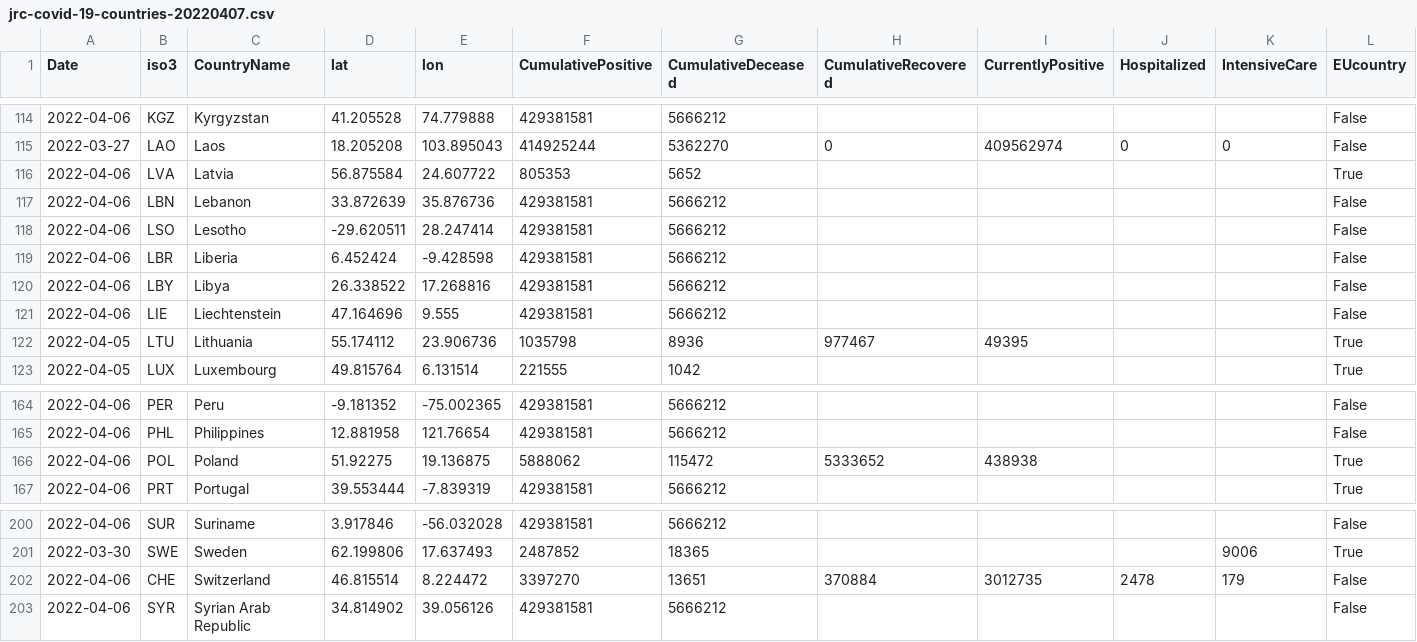
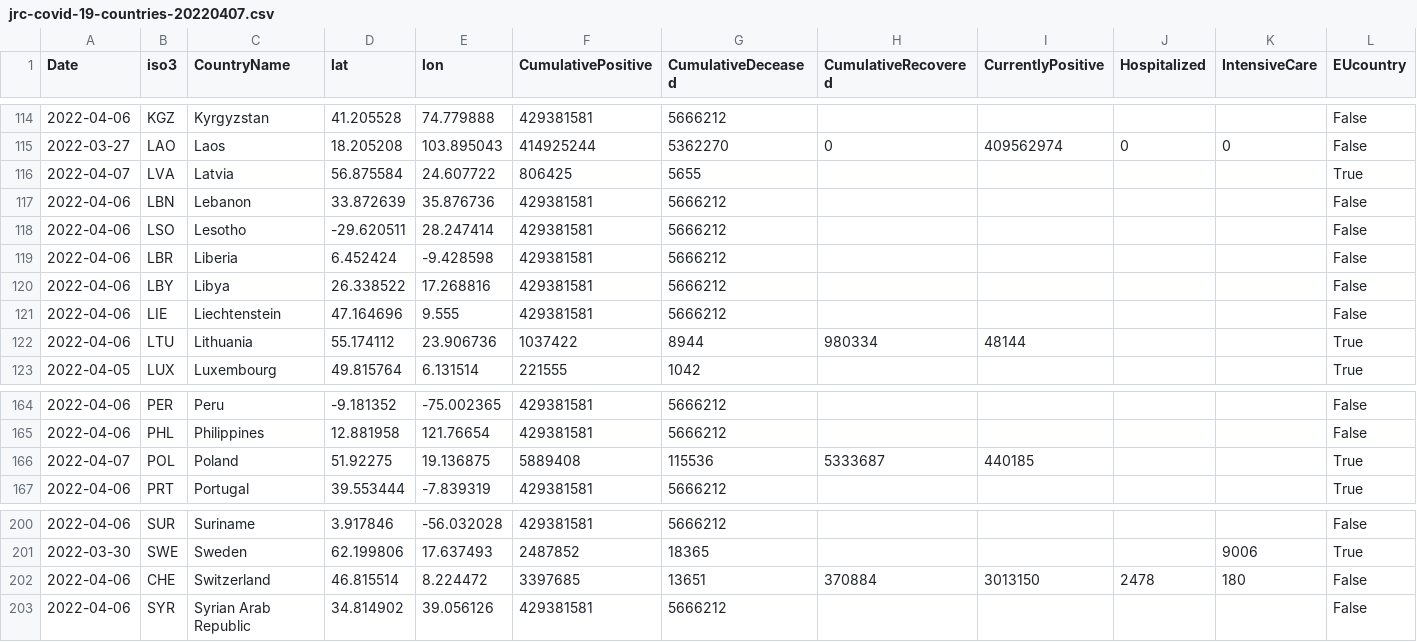
Before and after one commit to epistemological/world_covid_eu, a CSV file: data-by-country/jrc-covid-19-countries-20220407.csv, drawn as a sheet; only a part is shown, gaps mark what is left out; the diff names each change by its address in the sheet, - before the commit and + after, or states it on an @@ line.

```diff
--- a/data-by-country/jrc-covid-19-countries-20220407.csv
+++ b/data-by-country/jrc-covid-19-countries-20220407.csv
-A116 (Date): 2022-04-06
+A116 (Date): 2022-04-07
-F116 (CumulativePositive): 805353
+F116 (CumulativePositive): 806425
-G116 (CumulativeDeceased): 5652
+G116 (CumulativeDeceased): 5655
-A122 (Date): 2022-04-05
+A122 (Date): 2022-04-06
-F122 (CumulativePositive): 1035798
+F122 (CumulativePositive): 1037422
-G122 (CumulativeDeceased): 8936
+G122 (CumulativeDeceased): 8944
-H122 (CumulativeRecovered): 977467
+H122 (CumulativeRecovered): 980334
-I122 (CurrentlyPositive): 49395
+I122 (CurrentlyPositive): 48144
-A166 (Date): 2022-04-06
+A166 (Date): 2022-04-07
-F166 (CumulativePositive): 5888062
+F166 (CumulativePositive): 5889408
-G166 (CumulativeDeceased): 115472
+G166 (CumulativeDeceased): 115536
-H166 (CumulativeRecovered): 5333652
+H166 (CumulativeRecovered): 5333687
-I166 (CurrentlyPositive): 438938
+I166 (CurrentlyPositive): 440185
-F202 (CumulativePositive): 3397270
+F202 (CumulativePositive): 3397685
-I202 (CurrentlyPositive): 3012735
+I202 (CurrentlyPositive): 3013150
-K202 (IntensiveCare): 179
+K202 (IntensiveCare): 180
```
Also changed, not shown: data-by-country/jrc-covid-19-countries-latest.csv, data-of-world/jrc-covid-19-world-latest.csv, 3 other files.
